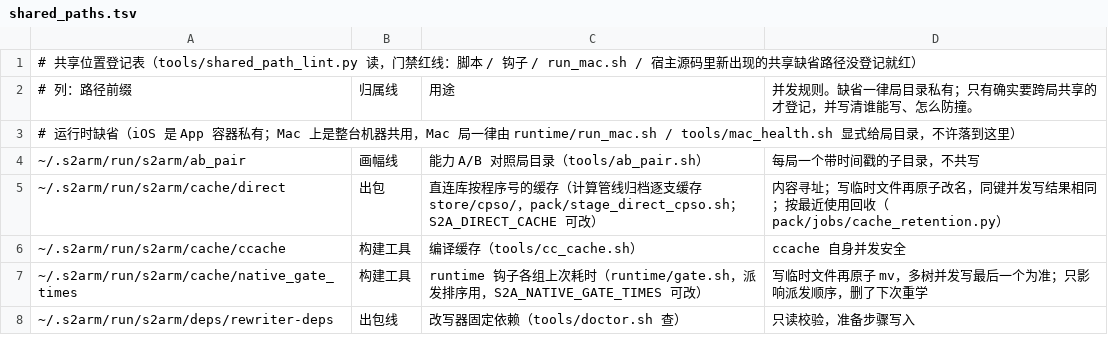
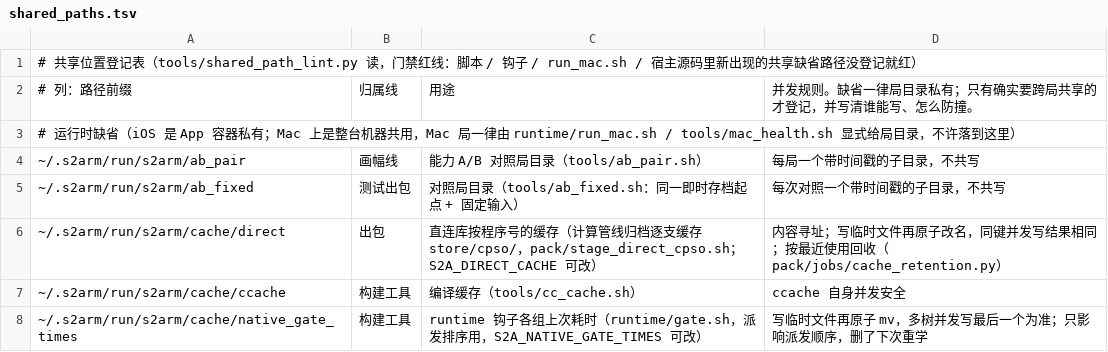
Before and after one commit to 642223522/S2Arm, a TSV file: tools/shared_paths.tsv, drawn as a sheet; only a part is shown; the shorter side is filled out with more unchanged rows; the diff names each change by its address in the sheet, - before the commit and + after, or states it on an @@ line.

```diff
--- a/tools/shared_paths.tsv
+++ b/tools/shared_paths.tsv
+row 5: ~/.s2arm/run/s2arm/ab_fixed | 测试出包 | 对照局目录（tools/ab_fixed.sh：同一即时存档起点 + 固定输入） | 每次对照一个带时间戳的子目录，不共写
```
Also changed, not shown: 10 other files.
